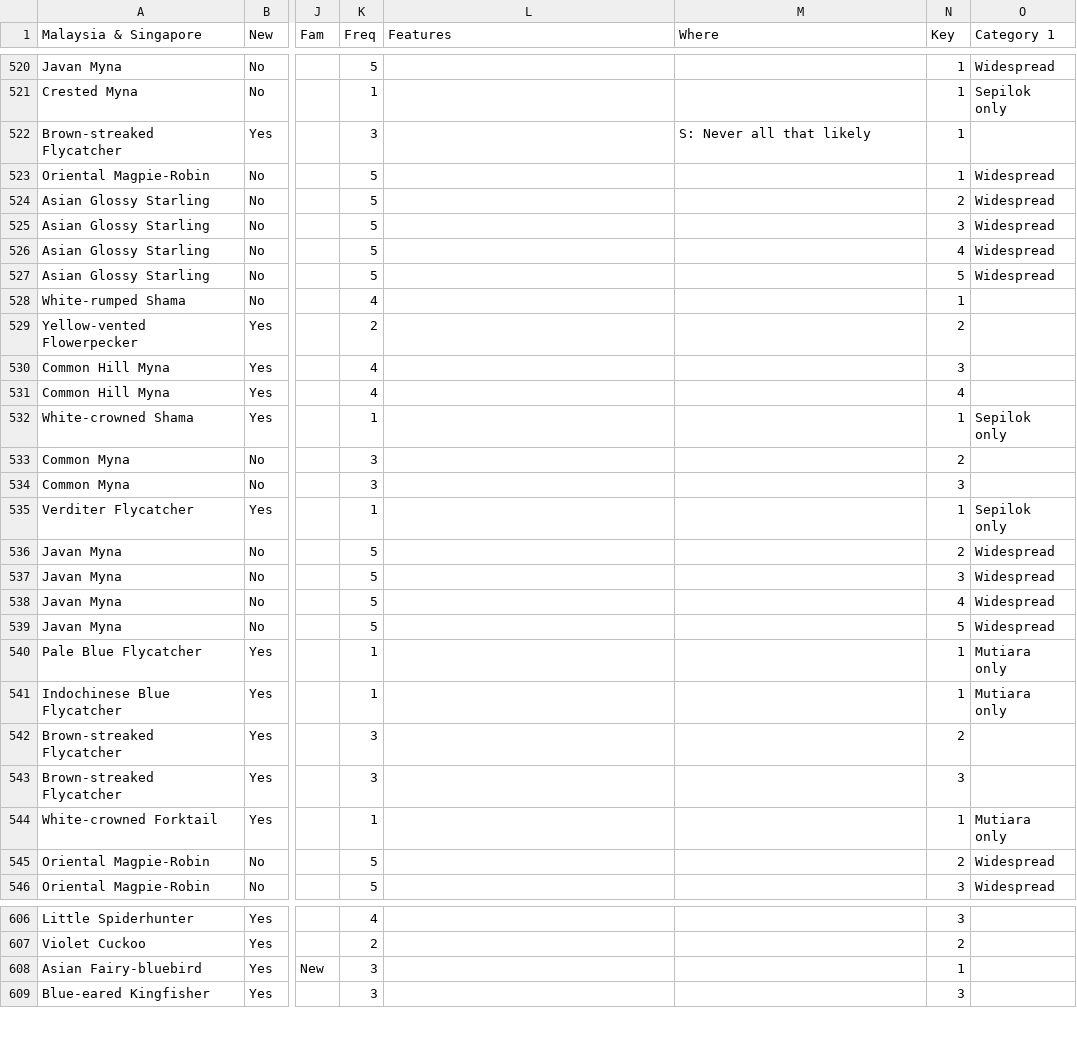
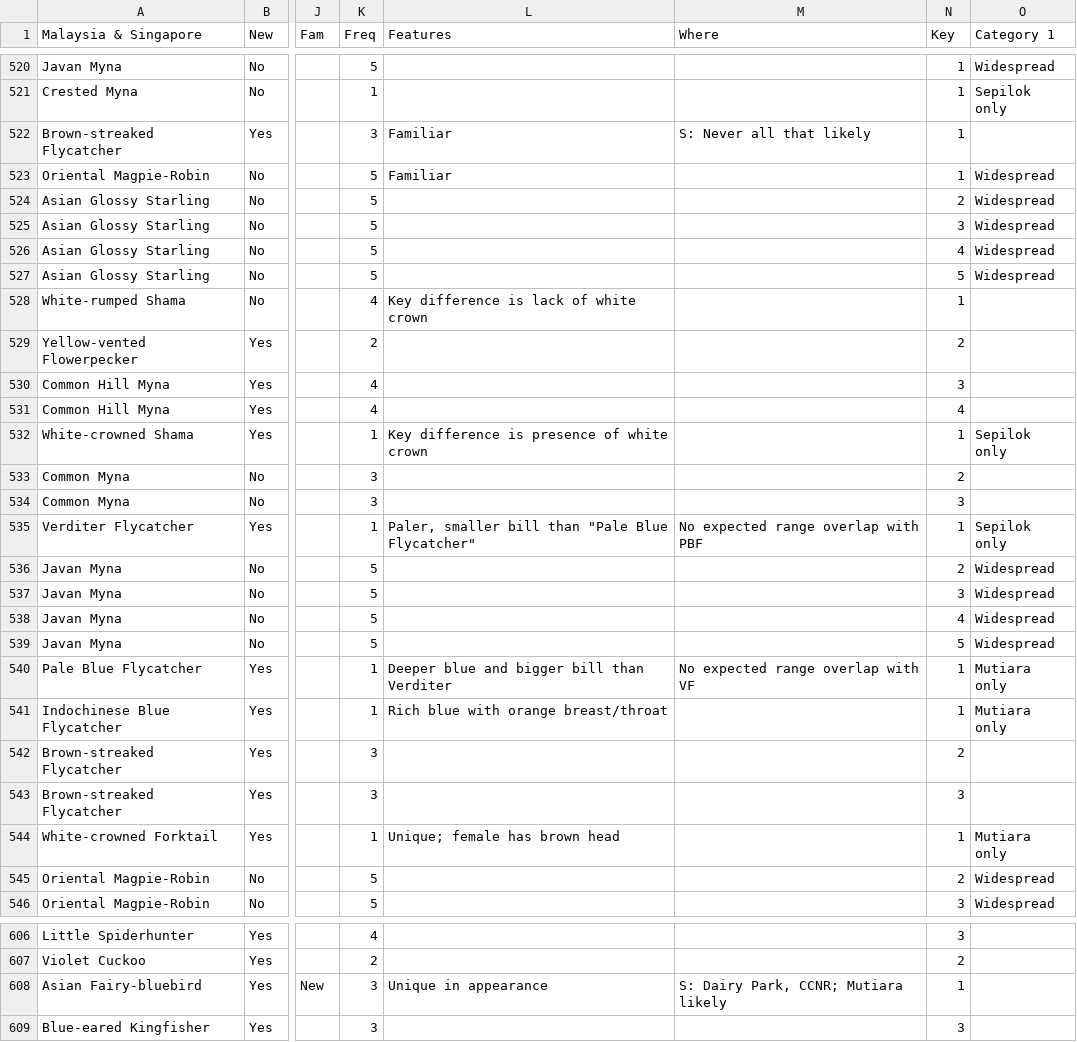
Before and after one commit to ecam1660/travel-planning, a CSV file: location.csv, drawn as a sheet; only a part is shown, gaps mark what is left out; the diff covers the shown part only; the diff names each change by its address in the sheet, - before the commit and + after, or states it on an @@ line.

Commit message:
Update location.csv - 2026-07-31 15:25

```diff
--- a/location.csv
+++ b/location.csv
-L522:L523 (Features): (empty)
+L522:L523 (Features): Familiar
-L528 (Features): (empty)
+L528 (Features): Key difference is lack of white crown
-L532 (Features): (empty)
+L532 (Features): Key difference is presence of white crown
-L535 (Features): (empty)
+L535 (Features): Paler, smaller bill than "Pale Blue Flycatcher"
-M535 (Where): (empty)
+M535 (Where): No expected range overlap with PBF
-L540 (Features): (empty)
+L540 (Features): Deeper blue and bigger bill than Verditer
-M540 (Where): (empty)
+M540 (Where): No expected range overlap with VF
-L541 (Features): (empty)
+L541 (Features): Rich blue with orange breast/throat
-L544 (Features): (empty)
+L544 (Features): Unique; female has brown head
-L608 (Features): (empty)
+L608 (Features): Unique in appearance
-M608 (Where): (empty)
+M608 (Where): S: Dairy Park, CCNR; Mutiara likely
```
Also changed, not shown: 22 edited cells elsewhere in this file.
